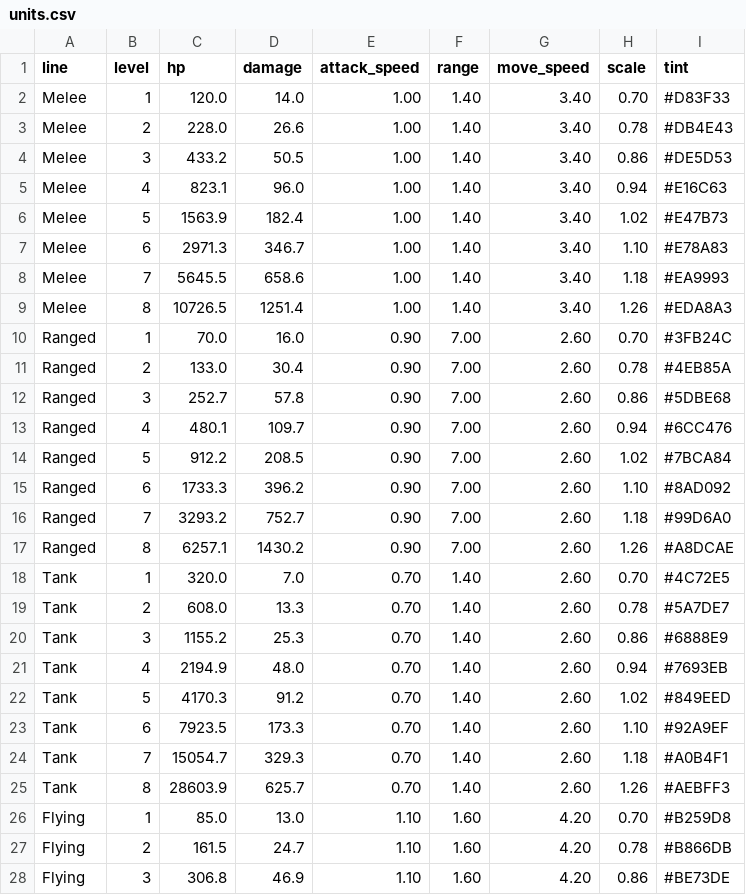
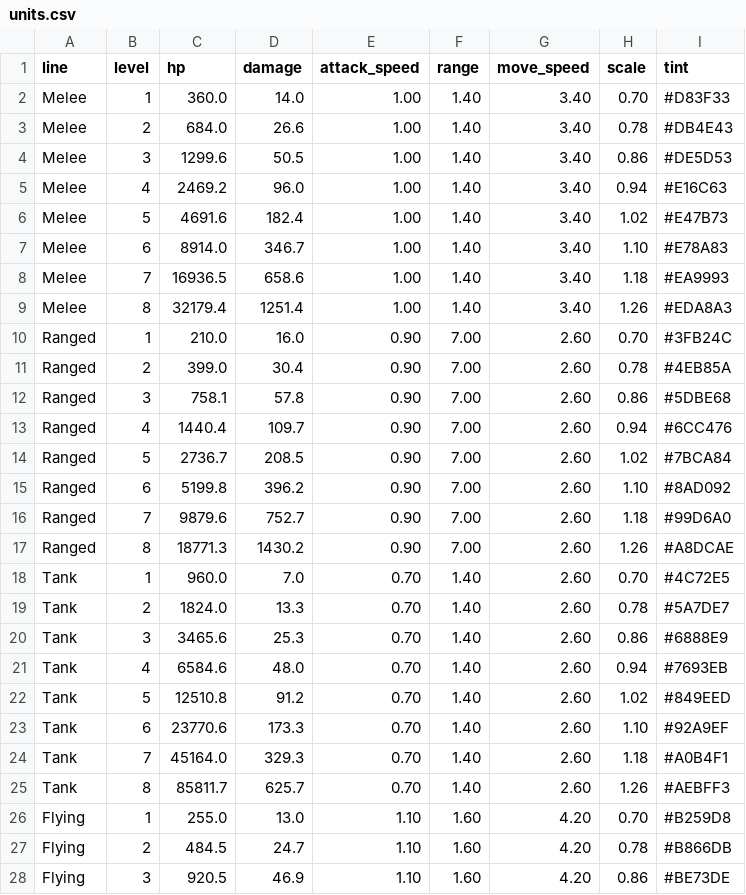
Before and after one commit to marthak-amit/game_merge_legion_3d, a CSV file: Assets/_Game/Resources/Balance/units.csv, drawn as a sheet; only a part is shown; the diff covers the shown part only.

```diff
--- a/Assets/_Game/Resources/Balance/units.csv
+++ b/Assets/_Game/Resources/Balance/units.csv
@@ -1,28 +1,28 @@
 line,level,hp,damage,attack_speed,range,move_speed,scale,tint
-Melee,1,120.0,14.0,1.00,1.40,3.40,0.70,#D83F33
-Melee,2,228.0,26.6,1.00,1.40,3.40,0.78,#DB4E43
-Melee,3,433.2,50.5,1.00,1.40,3.40,0.86,#DE5D53
-Melee,4,823.1,96.0,1.00,1.40,3.40,0.94,#E16C63
-Melee,5,1563.9,182.4,1.00,1.40,3.40,1.02,#E47B73
-Melee,6,2971.3,346.7,1.00,1.40,3.40,1.10,#E78A83
-Melee,7,5645.5,658.6,1.00,1.40,3.40,1.18,#EA9993
-Melee,8,10726.5,1251.4,1.00,1.40,3.40,1.26,#EDA8A3
-Ranged,1,70.0,16.0,0.90,7.00,2.60,0.70,#3FB24C
-Ranged,2,133.0,30.4,0.90,7.00,2.60,0.78,#4EB85A
-Ranged,3,252.7,57.8,0.90,7.00,2.60,0.86,#5DBE68
-Ranged,4,480.1,109.7,0.90,7.00,2.60,0.94,#6CC476
-Ranged,5,912.2,208.5,0.90,7.00,2.60,1.02,#7BCA84
-Ranged,6,1733.3,396.2,0.90,7.00,2.60,1.10,#8AD092
-Ranged,7,3293.2,752.7,0.90,7.00,2.60,1.18,#99D6A0
-Ranged,8,6257.1,1430.2,0.90,7.00,2.60,1.26,#A8DCAE
-Tank,1,320.0,7.0,0.70,1.40,2.60,0.70,#4C72E5
-Tank,2,608.0,13.3,0.70,1.40,2.60,0.78,#5A7DE7
-Tank,3,1155.2,25.3,0.70,1.40,2.60,0.86,#6888E9
-Tank,4,2194.9,48.0,0.70,1.40,2.60,0.94,#7693EB
-Tank,5,4170.3,91.2,0.70,1.40,2.60,1.02,#849EED
-Tank,6,7923.5,173.3,0.70,1.40,2.60,1.10,#92A9EF
-Tank,7,15054.7,329.3,0.70,1.40,2.60,1.18,#A0B4F1
-Tank,8,28603.9,625.7,0.70,1.40,2.60,1.26,#AEBFF3
-Flying,1,85.0,13.0,1.10,1.60,4.20,0.70,#B259D8
-Flying,2,161.5,24.7,1.10,1.60,4.20,0.78,#B866DB
-Flying,3,306.8,46.9,1.10,1.60,4.20,0.86,#BE73DE
+Melee,1,360.0,14.0,1.00,1.40,3.40,0.70,#D83F33
+Melee,2,684.0,26.6,1.00,1.40,3.40,0.78,#DB4E43
+Melee,3,1299.6,50.5,1.00,1.40,3.40,0.86,#DE5D53
+Melee,4,2469.2,96.0,1.00,1.40,3.40,0.94,#E16C63
+Melee,5,4691.6,182.4,1.00,1.40,3.40,1.02,#E47B73
+Melee,6,8914.0,346.7,1.00,1.40,3.40,1.10,#E78A83
+Melee,7,16936.5,658.6,1.00,1.40,3.40,1.18,#EA9993
+Melee,8,32179.4,1251.4,1.00,1.40,3.40,1.26,#EDA8A3
+Ranged,1,210.0,16.0,0.90,7.00,2.60,0.70,#3FB24C
+Ranged,2,399.0,30.4,0.90,7.00,2.60,0.78,#4EB85A
+Ranged,3,758.1,57.8,0.90,7.00,2.60,0.86,#5DBE68
+Ranged,4,1440.4,109.7,0.90,7.00,2.60,0.94,#6CC476
+Ranged,5,2736.7,208.5,0.90,7.00,2.60,1.02,#7BCA84
+Ranged,6,5199.8,396.2,0.90,7.00,2.60,1.10,#8AD092
+Ranged,7,9879.6,752.7,0.90,7.00,2.60,1.18,#99D6A0
+Ranged,8,18771.3,1430.2,0.90,7.00,2.60,1.26,#A8DCAE
+Tank,1,960.0,7.0,0.70,1.40,2.60,0.70,#4C72E5
+Tank,2,1824.0,13.3,0.70,1.40,2.60,0.78,#5A7DE7
+Tank,3,3465.6,25.3,0.70,1.40,2.60,0.86,#6888E9
+Tank,4,6584.6,48.0,0.70,1.40,2.60,0.94,#7693EB
+Tank,5,12510.8,91.2,0.70,1.40,2.60,1.02,#849EED
+Tank,6,23770.6,173.3,0.70,1.40,2.60,1.10,#92A9EF
+Tank,7,45164.0,329.3,0.70,1.40,2.60,1.18,#A0B4F1
+Tank,8,85811.7,625.7,0.70,1.40,2.60,1.26,#AEBFF3
+Flying,1,255.0,13.0,1.10,1.60,4.20,0.70,#B259D8
+Flying,2,484.5,24.7,1.10,1.60,4.20,0.78,#B866DB
+Flying,3,920.5,46.9,1.10,1.60,4.20,0.86,#BE73DE
```
Also changed, not shown: 5 edited cells elsewhere in this file, 31 other files.
